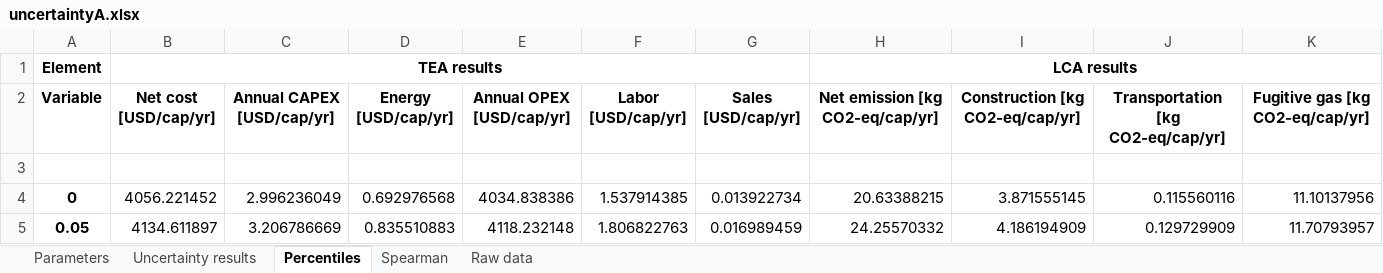
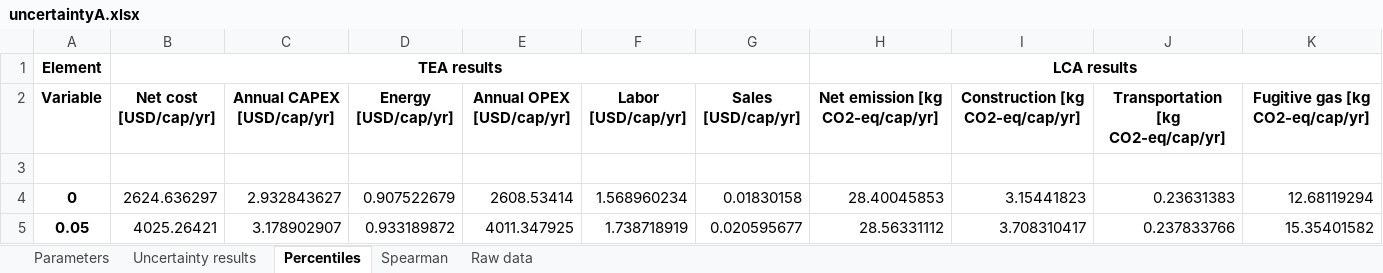
Before and after one commit to QSD-Group/EXPOsan, an Excel workbook: exposan/biogenic_refinery/results/uncertaintyA.xlsx, sheet Percentiles, drawn as a sheet; only a part is shown; values as stored, in another font and other column widths than the file's, no borders; 1 other sheet too large or unreadable and not compared; the diff covers the shown part only; the diff names each change by its address in the sheet, - before the commit and + after, or states it on an @@ line.

```diff
--- a/exposan/biogenic_refinery/results/uncertaintyA.xlsx (sheet Percentiles)
+++ b/exposan/biogenic_refinery/results/uncertaintyA.xlsx (sheet Percentiles)
-B4 (Net cost [USD/cap/yr]): 4056.221452
+B4 (Net cost [USD/cap/yr]): 2624.636297
-C4 (Annual CAPEX [USD/cap/yr]): 2.996236049
+C4 (Annual CAPEX [USD/cap/yr]): 2.932843627
-D4 (Energy [USD/cap/yr]): 0.692976568
+D4 (Energy [USD/cap/yr]): 0.907522679
-E4 (Annual OPEX [USD/cap/yr]): 4034.838386
+E4 (Annual OPEX [USD/cap/yr]): 2608.53414
-F4 (Labor [USD/cap/yr]): 1.537914385
+F4 (Labor [USD/cap/yr]): 1.568960234
-G4 (Sales [USD/cap/yr]): 0.013922734
+G4 (Sales [USD/cap/yr]): 0.01830158
-H4 (Net emission [kg CO2-eq/cap/yr]): 20.63388215
+H4 (Net emission [kg CO2-eq/cap/yr]): 28.40045853
-I4 (Construction [kg CO2-eq/cap/yr]): 3.871555145
+I4 (Construction [kg CO2-eq/cap/yr]): 3.15441823
-J4: 0.115560116
+J4: 0.23631383
-K4 (Fugitive gas [kg CO2-eq/cap/yr]): 11.10137956
+K4 (Fugitive gas [kg CO2-eq/cap/yr]): 12.68119294
-B5 (Net cost [USD/cap/yr]): 4134.611897
+B5 (Net cost [USD/cap/yr]): 4025.26421
-C5 (Annual CAPEX [USD/cap/yr]): 3.206786669
+C5 (Annual CAPEX [USD/cap/yr]): 3.178902907
-D5 (Energy [USD/cap/yr]): 0.835510883
+D5 (Energy [USD/cap/yr]): 0.933189872
-E5 (Annual OPEX [USD/cap/yr]): 4118.232148
+E5 (Annual OPEX [USD/cap/yr]): 4011.347925
-F5 (Labor [USD/cap/yr]): 1.806822763
+F5 (Labor [USD/cap/yr]): 1.738718919
-G5 (Sales [USD/cap/yr]): 0.016989459
+G5 (Sales [USD/cap/yr]): 0.020595677
-H5 (Net emission [kg CO2-eq/cap/yr]): 24.25570332
+H5 (Net emission [kg CO2-eq/cap/yr]): 28.56331112
-I5 (Construction [kg CO2-eq/cap/yr]): 4.186194909
+I5 (Construction [kg CO2-eq/cap/yr]): 3.708310417
-J5: 0.129729909
+J5: 0.237833766
-K5 (Fugitive gas [kg CO2-eq/cap/yr]): 11.70793957
+K5 (Fugitive gas [kg CO2-eq/cap/yr]): 15.35401582
```
Also changed, not shown: 699 edited cells elsewhere in this sheet, sheet Spearman, sheet Parameters, sheet Uncertainty results, exposan/biogenic_refinery/results/uncertaintyB.xlsx, 5 other files.
